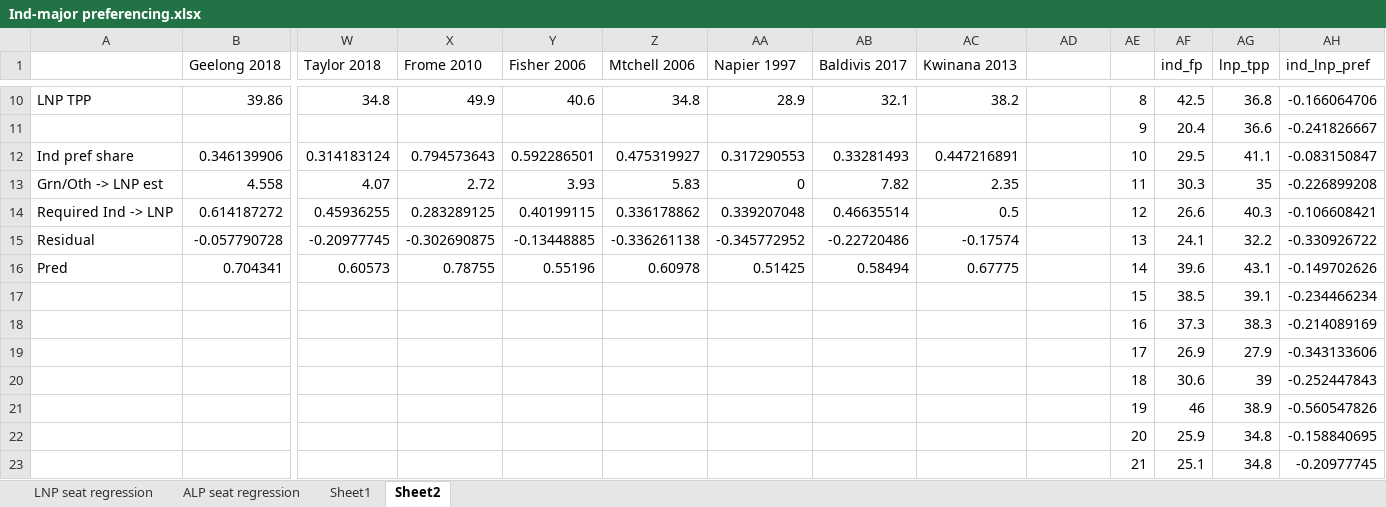
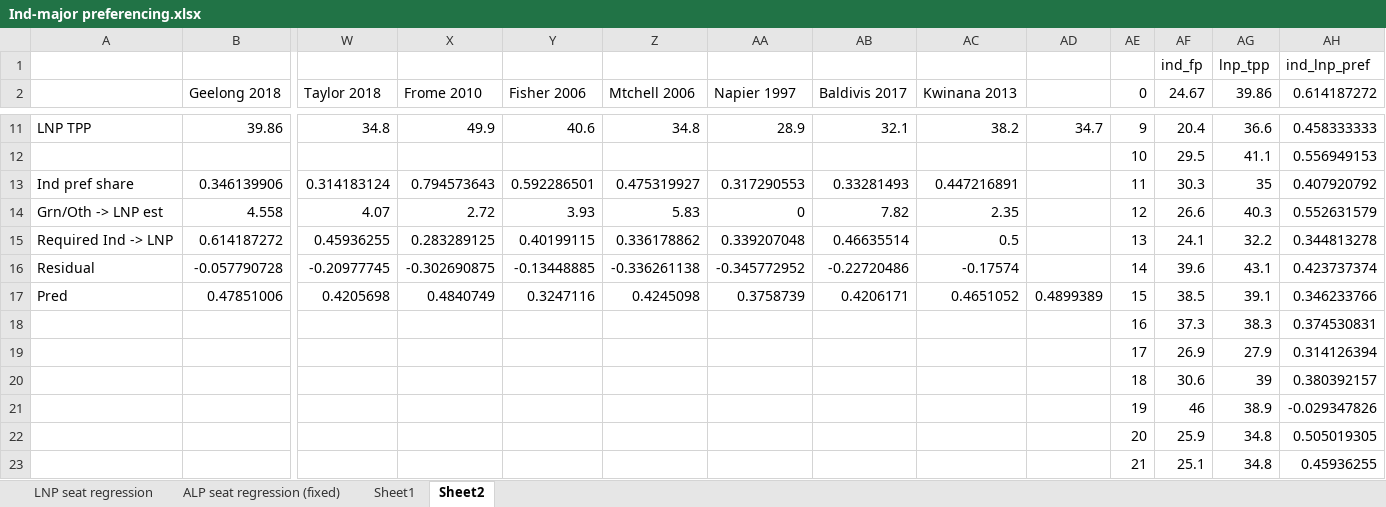
Before and after one commit to d-j-hirst/aus-polling-analyser, an Excel workbook: Ind-major preferencing.xlsx, sheet Sheet2, drawn as a sheet; only a part is shown, gaps mark what is left out; values as stored, in another font and other column widths than the file's, no borders; charts and pictures not drawn; removed rows and columns are numbered as before the commit, all else as after; rows hold the shown columns only; the diff covers the shown part only; the diff names each change by its address in the sheet, - before the commit and + after, or states it on an @@ line.

```diff
--- a/Ind-major preferencing.xlsx (sheet Sheet2)
+++ b/Ind-major preferencing.xlsx (sheet Sheet2)
-sheet tab: ALP seat regression
+sheet tab: ALP seat regression (fixed)
+row 1:  |  |  |  |  |  |  |  |  |  |  | ind_fp | lnp_tpp | ind_lnp_pref
-AE2: (empty)
+AE2: 0
-AF2: ind_fp
+AF2: 24.67
-AG2: lnp_tpp
+AG2: 39.86
-AH2: ind_lnp_pref
+AH2: 0.614187272
-AD11: (empty)
+AD11: 34.7
-AE11 (0): 8
+AE11 (0): 9
-AF11 (24.67): 42.5
+AF11 (24.67): 20.4
-AG11 (39.86): 36.8
+AG11 (39.86): 36.6
-AH11 (0.614187272): -0.166064706
+AH11 (0.614187272): 0.458333333
-row 11:  |  |  |  |  |  |  |  |  |  | 9 | 20.4 | 36.6 | -0.241826667
+row 12:  |  |  |  |  |  |  |  |  |  | 10 | 29.5 | 41.1 | 0.556949153
-AE13 (0): 10
+AE13 (0): 11
-AF13 (24.67): 29.5
+AF13 (24.67): 30.3
-AG13 (39.86): 41.1
+AG13 (39.86): 35
-AH13 (0.614187272): -0.083150847
+AH13 (0.614187272): 0.407920792
-AE14 (0): 11
+AE14 (0): 12
-AF14 (24.67): 30.3
+AF14 (24.67): 26.6
-AG14 (39.86): 35
+AG14 (39.86): 40.3
-AH14 (0.614187272): -0.226899208
+AH14 (0.614187272): 0.552631579
-AE15 (0): 12
+AE15 (0): 13
-AF15 (24.67): 26.6
+AF15 (24.67): 24.1
-AG15 (39.86): 40.3
+AG15 (39.86): 32.2
-AH15 (0.614187272): -0.106608421
+AH15 (0.614187272): 0.344813278
-AE16 (0): 13
+AE16 (0): 14
-AF16 (24.67): 24.1
+AF16 (24.67): 39.6
-AG16 (39.86): 32.2
+AG16 (39.86): 43.1
-AH16 (0.614187272): -0.330926722
+AH16 (0.614187272): 0.423737374
-row 16: Pred | 0.704341 | 0.60573 | 0.78755 | 0.55196 | 0.60978 | 0.51425 | 0.58494 | 0.67775 |  | 14 | 39.6 | 43.1 | -0.149702626
-row 17:  |  |  |  |  |  |  |  |  |  | 15 | 38.5 | 39.1 | -0.234466234
+row 17: Pred | 0.47851006 | 0.4205698 | 0.4840749 | 0.3247116 | 0.4245098 | 0.3758739 | 0.4206171 | 0.4651052 | 0.4899389 | 15 | 38.5 | 39.1 | 0.346233766
-AH18 (0.614187272): -0.214089169
+AH18 (0.614187272): 0.374530831
-AH19 (0.614187272): -0.343133606
+AH19 (0.614187272): 0.314126394
-AH20 (0.614187272): -0.252447843
+AH20 (0.614187272): 0.380392157
-AH21 (0.614187272): -0.560547826
+AH21 (0.614187272): -0.029347826
-AH22 (0.614187272): -0.158840695
+AH22 (0.614187272): 0.505019305
-AH23 (0.614187272): -0.20977745
+AH23 (0.614187272): 0.45936255
```
Also changed, not shown: 2 added rows, 2 removed rows and 31 edited cells elsewhere in this sheet, sheet Sheet1, formulas that keep their value, charts or pictures, 3 other files.
